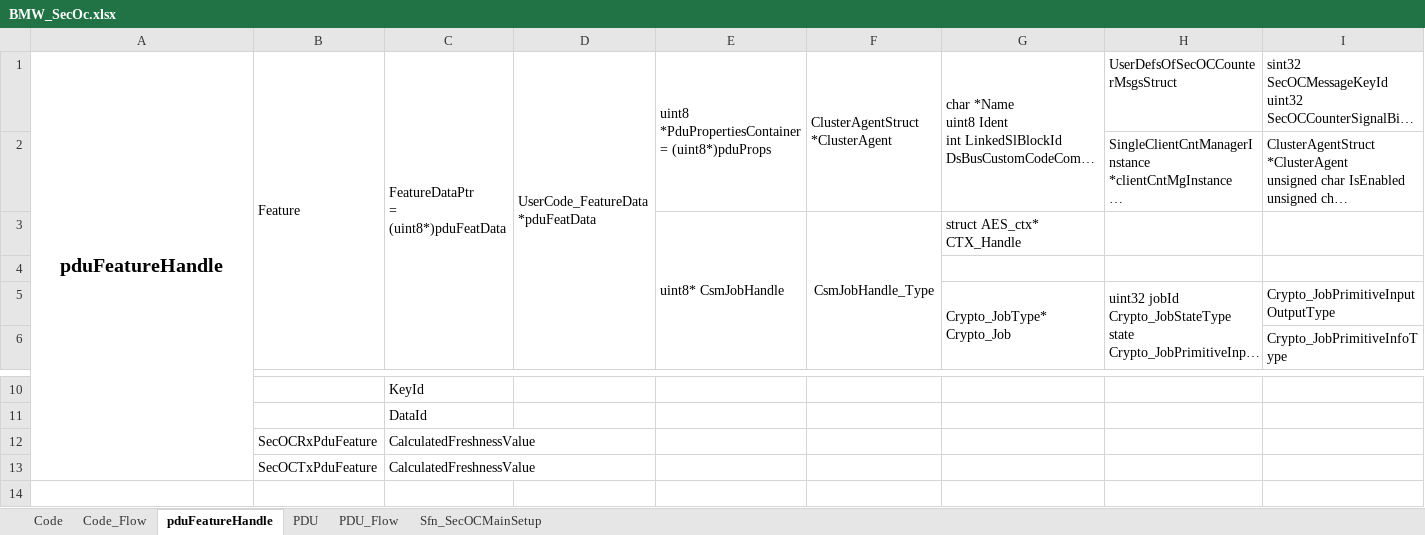
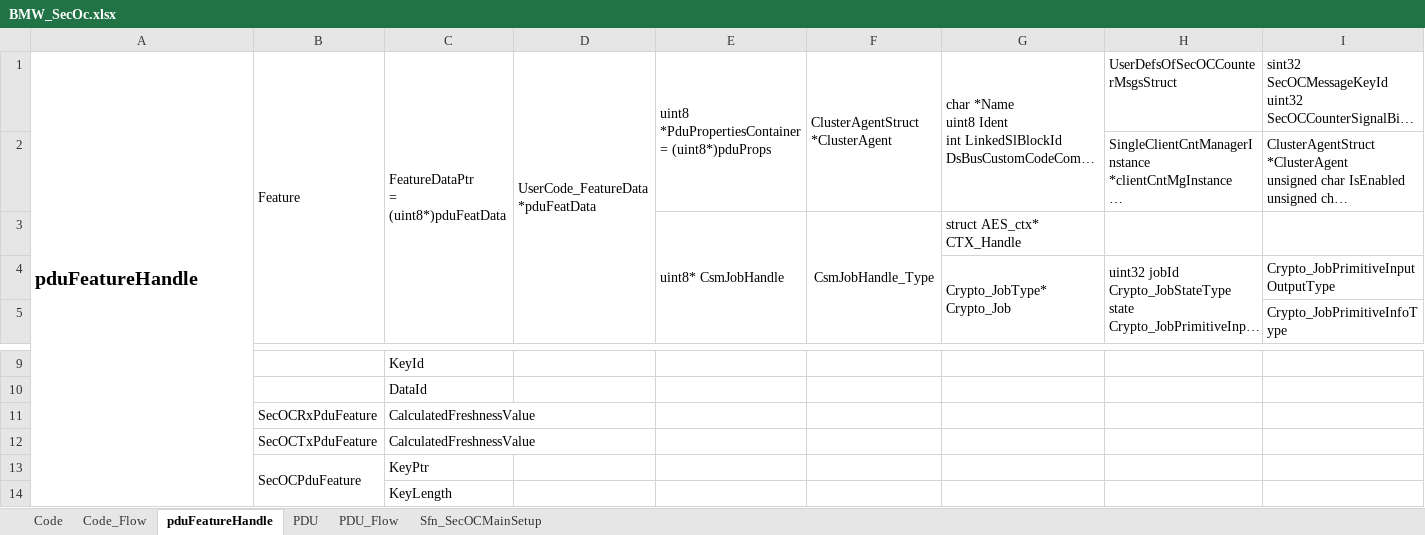
Before and after one commit to egoDaddy/XuhuaRepo, an Excel workbook: BMW_SecOc.xlsx, sheet pduFeatureHandle, drawn as a sheet; only a part is shown, gaps mark what is left out; long unchanged cells end in …; values as stored, in another font and other column widths than the file's, no borders; removed rows and columns are numbered as before the commit, all else as after; rows hold the shown columns only; the diff names each change by its address in the sheet, - before the commit and + after, or states it on an @@ line.

```diff
--- a/BMW_SecOc.xlsx (sheet pduFeatureHandle)
+++ b/BMW_SecOc.xlsx (sheet pduFeatureHandle)
-A1 alignment: center
+A1 alignment: left
-row 4: (empty)
+row 13:  | SecOCPduFeature | KeyPtr
+row 14:  |  | KeyLength
```
Also changed, not shown: sheet Sfn_SecOCMainSetup.
